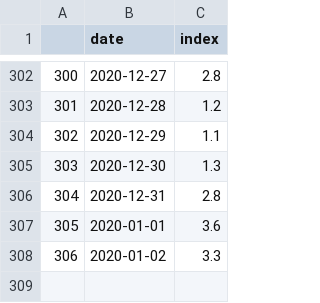
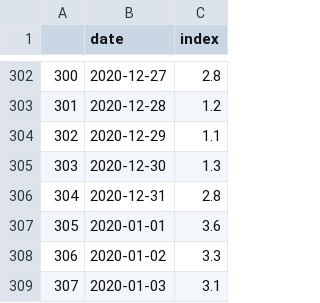
Before and after one commit to Egoluback/nti_ml_20-21, a CSV file: 2_stage/task2/data/lockdown_index.csv, drawn as a sheet; only a part is shown, gaps mark what is left out; the diff names each change by its address in the sheet, - before the commit and + after, or states it on an @@ line.

```diff
--- a/2_stage/task2/data/lockdown_index.csv
+++ b/2_stage/task2/data/lockdown_index.csv
+row 309: 307 | 2020-01-03 | 3.1
```
Also changed, not shown: 2_stage/task2/catboost_info/learn_error.tsv, 2_stage/task2/catboost_info/time_left.tsv, 47 other files.
